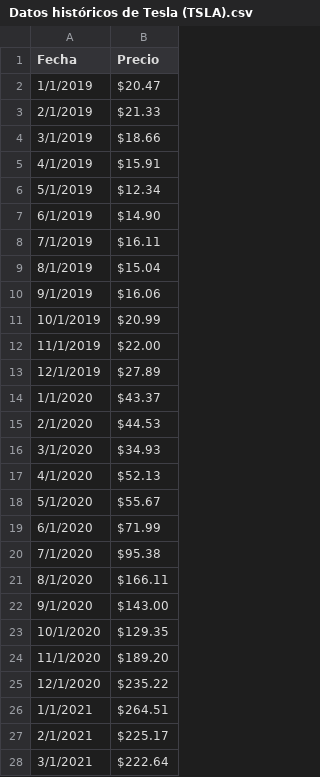
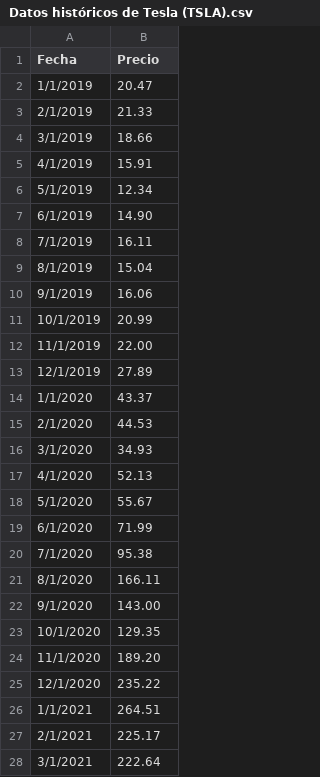
Before and after one commit to Burning-21/Archivos, a CSV file: Datos históricos de Tesla (TSLA).csv, drawn as a sheet; only a part is shown; the diff covers the shown part only.

Commit message:
Add files via upload

```diff
--- a/Datos históricos de Tesla (TSLA).csv
+++ b/Datos históricos de Tesla (TSLA).csv
@@ -1,28 +1,28 @@
 Fecha,Precio
-1/1/2019,$20.47
-2/1/2019,$21.33
-3/1/2019,$18.66
-4/1/2019,$15.91
-5/1/2019,$12.34
-6/1/2019,$14.90
-7/1/2019,$16.11
-8/1/2019,$15.04
-9/1/2019,$16.06
-10/1/2019,$20.99
-11/1/2019,$22.00
-12/1/2019,$27.89
-1/1/2020,$43.37
-2/1/2020,$44.53
-3/1/2020,$34.93
-4/1/2020,$52.13
-5/1/2020,$55.67
-6/1/2020,$71.99
-7/1/2020,$95.38
-8/1/2020,$166.11
-9/1/2020,$143.00
-10/1/2020,$129.35
-11/1/2020,$189.20
-12/1/2020,$235.22
-1/1/2021,$264.51
-2/1/2021,$225.17
-3/1/2021,$222.64
+1/1/2019,20.47
+2/1/2019,21.33
+3/1/2019,18.66
+4/1/2019,15.91
+5/1/2019,12.34
+6/1/2019,14.90
+7/1/2019,16.11
+8/1/2019,15.04
+9/1/2019,16.06
+10/1/2019,20.99
+11/1/2019,22.00
+12/1/2019,27.89
+1/1/2020,43.37
+2/1/2020,44.53
+3/1/2020,34.93
+4/1/2020,52.13
+5/1/2020,55.67
+6/1/2020,71.99
+7/1/2020,95.38
+8/1/2020,166.11
+9/1/2020,143.00
+10/1/2020,129.35
+11/1/2020,189.20
+12/1/2020,235.22
+1/1/2021,264.51
+2/1/2021,225.17
+3/1/2021,222.64
```
Also changed, not shown: 58 edited cells elsewhere in this file.
